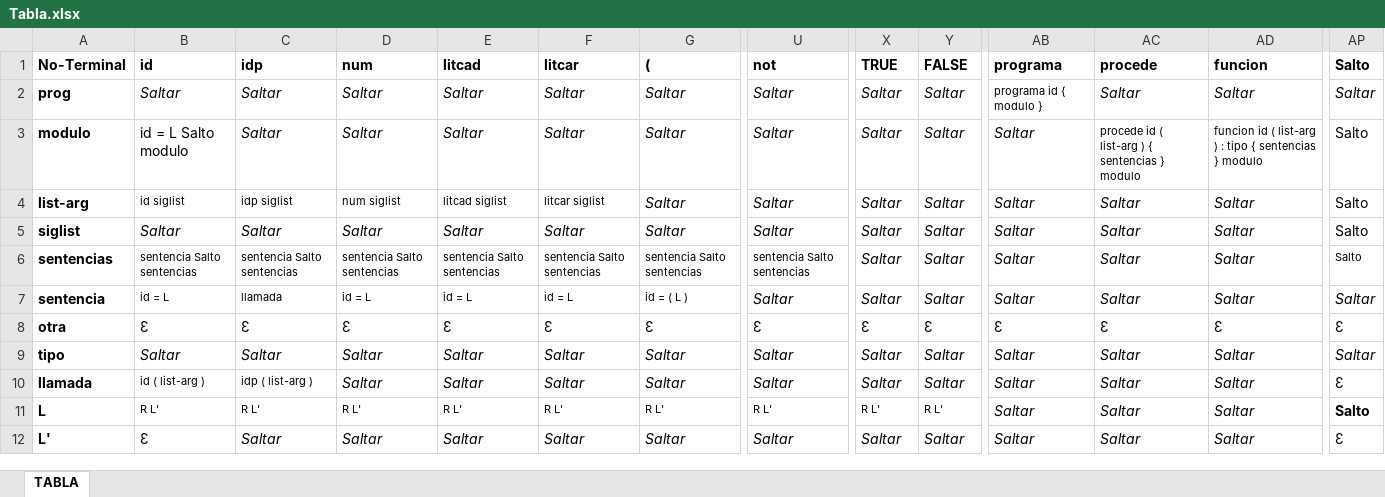
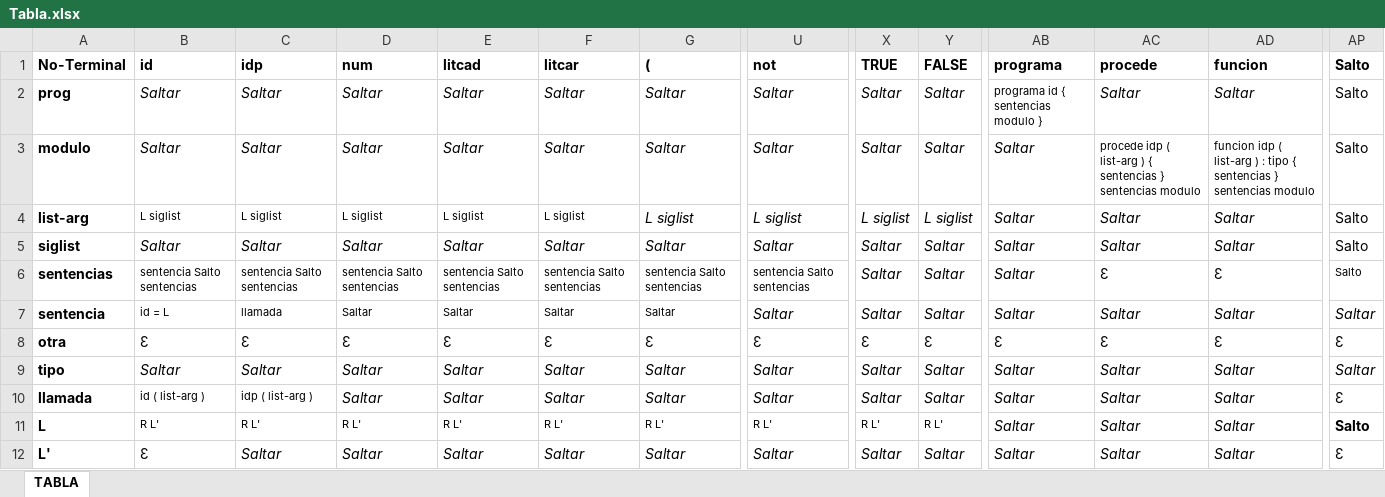
Before and after one commit to martyn1128/Lenguajes-AutomatasI, an Excel workbook: App/models/Tabla.xlsx, sheet TABLA, drawn as a sheet; only a part is shown, gaps mark what is left out; values as stored, in another font and other column widths than the file's, no borders; the diff covers the shown part only; the diff names each change by its address in the sheet, - before the commit and + after, or states it on an @@ line.

```diff
--- a/App/models/Tabla.xlsx (sheet TABLA)
+++ b/App/models/Tabla.xlsx (sheet TABLA)
-AB2: programa id { modulo }
+AB2: programa id { sentencias modulo }
-AP2: Saltar
+AP2: Salto
-AP2 italic: on
+AP2 italic: off
-B3: id = L Salto modulo
+B3: Saltar
-B3 italic: off
+B3 italic: on
-AC3: procede id ( list-arg ) { sentencias } modulo
+AC3: procede idp ( list-arg ) { sentencias } sentencias modulo
-AD3: funcion id ( list-arg ) : tipo { sentencias } modulo
+AD3: funcion idp ( list-arg ) : tipo { sentencias } sentencias modulo
-B4: id siglist
+B4: L siglist
-C4: idp siglist
+C4: L siglist
-D4: num siglist
+D4: L siglist
-E4: litcad siglist
+E4: L siglist
-F4: litcar siglist
+F4: L siglist
-G4: Saltar
+G4: L siglist
-U4: Saltar
+U4: L siglist
-X4: Saltar
+X4: L siglist
-Y4: Saltar
+Y4: L siglist
-AC6: Saltar
+AC6: Ɛ
-AC6:AD6 italic: on
+AC6:AD6 italic: off
-AD6: Saltar
+AD6: Ɛ
-D7: id = L
+D7: Saltar
-E7: id = L
+E7: Saltar
-F7: id = L
+F7: Saltar
-G7: id = ( L )
+G7: Saltar
```
Also changed, not shown: 5 edited cells elsewhere in this sheet, 4 other files.
